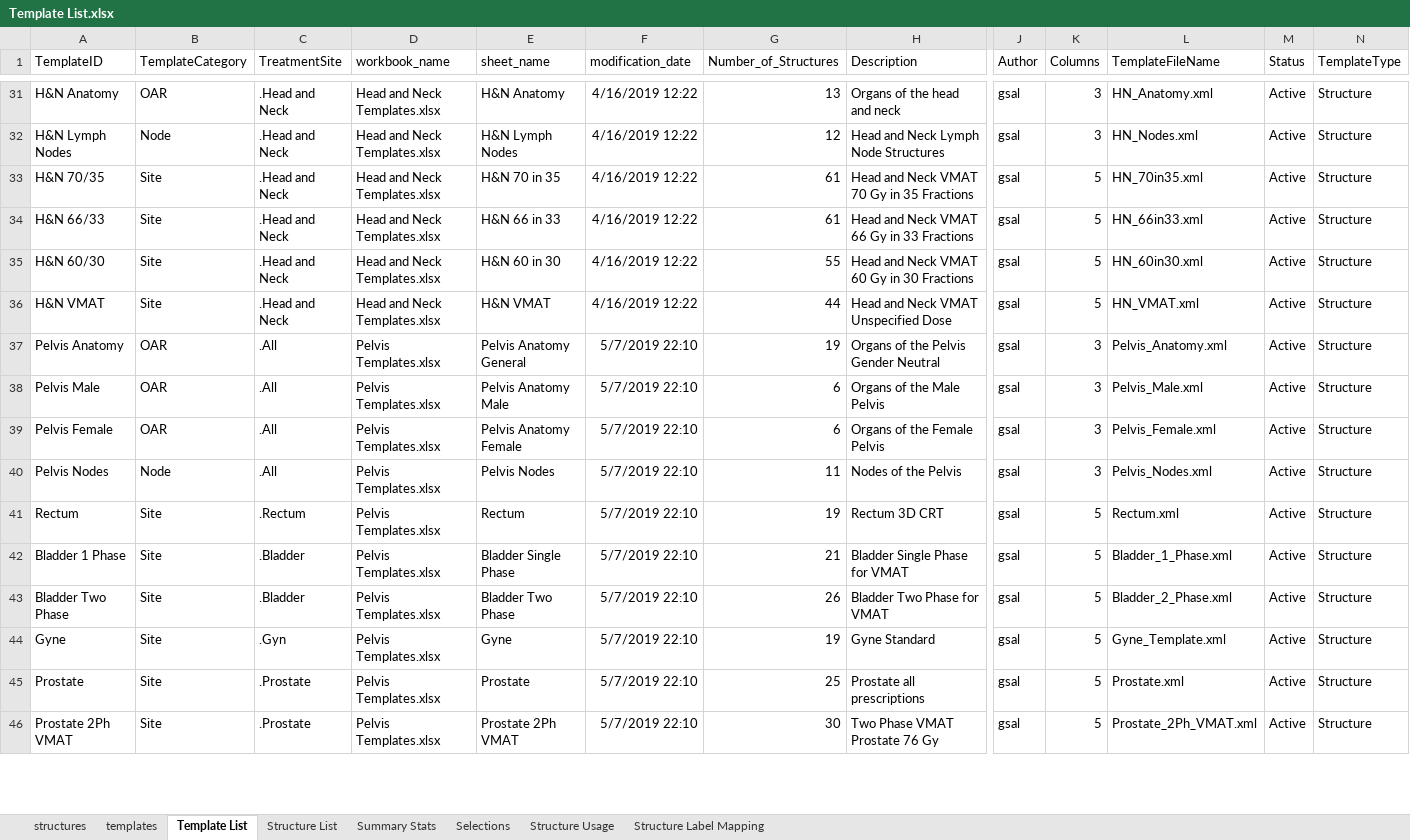
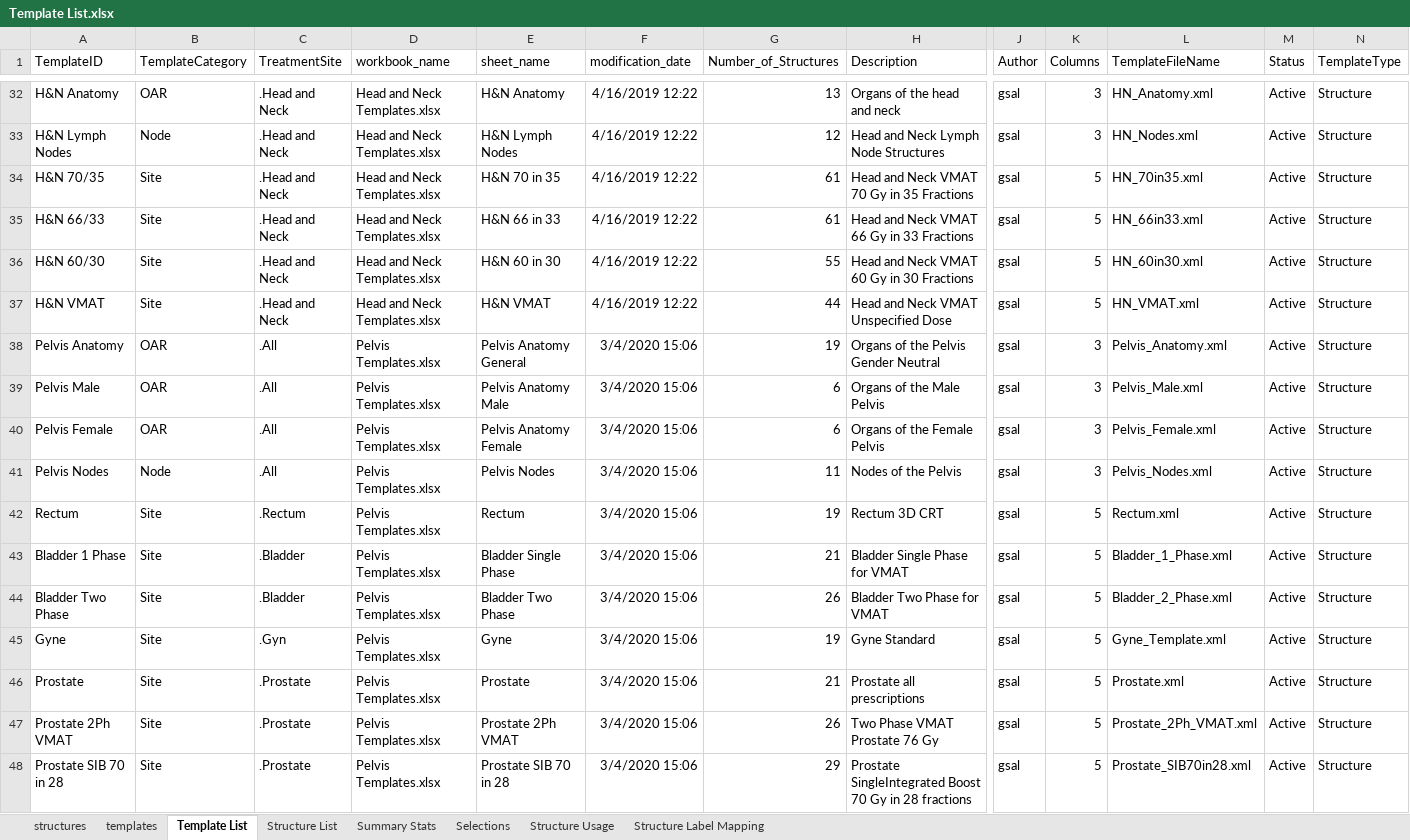
Before and after one commit to GregSal/Template-Management, an Excel workbook: External Beam Templates/Structure Templates/Template Spreadsheets/Template List.xlsx, sheet Template List, drawn as a sheet; only a part is shown, gaps mark what is left out; values as stored, in another font and other column widths than the file's, no borders; table styles not drawn; addresses are those after the commit; rows hold the shown columns only; the diff covers the shown part only; the diff names each change by its address in the sheet, - before the commit and + after, or states it on an @@ line.

Commit message:
Print report templates
Added print report templates
updated protocol and structure templates

```diff
--- a/External Beam Templates/Structure Templates/Template Spreadsheets/Template List.xlsx (sheet Template List)
+++ b/External Beam Templates/Structure Templates/Template Spreadsheets/Template List.xlsx (sheet Template List)
-F38:F47 (modification_date): 5/7/2019 22:10
+F38:F47 (modification_date): 3/4/2020 15:06
-G46 (Number_of_Structures): 25
+G46 (Number_of_Structures): 21
-G47 (Number_of_Structures): 30
+G47 (Number_of_Structures): 26
+row 48: Prostate SIB 70 in 28 | Site | .Prostate | Pelvis Templates.xlsx | Prostate SIB 70 in 28 | 3/4/2020 15:06 | 29 | Prostate SingleIntegrated Boost 70 Gy in 28 fractions | gsal | 5 | Prostate_SIB70in28.xml | Active | Structure
```
Also changed, not shown: 3 added rows and 36 edited cells elsewhere in this sheet, sheet Structure List, sheet structures, sheet templates, External Beam Templates/Structure Templates/Template Spreadsheets/Pelvis Templates.xlsx, 54 other files.
